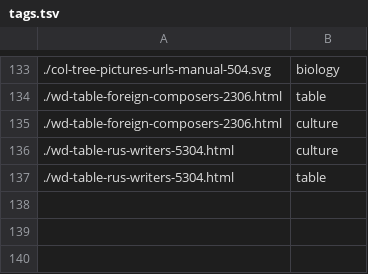
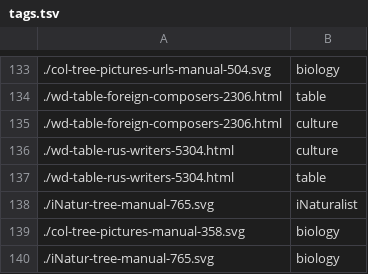
Before and after one commit to Podbrushkin/Podbrushkin.github.io, a TSV file: tags.tsv, drawn as a sheet; only a part is shown, gaps mark what is left out.

```diff
--- a/tags.tsv
+++ b/tags.tsv
@@ -137 +137,4 @@
 ./wd-table-rus-writers-5304.html	table
+./iNatur-tree-manual-765.svg	iNaturalist
+./col-tree-pictures-manual-358.svg	biology
+./iNatur-tree-manual-765.svg	biology
```
Also changed, not shown: 2 other files.
